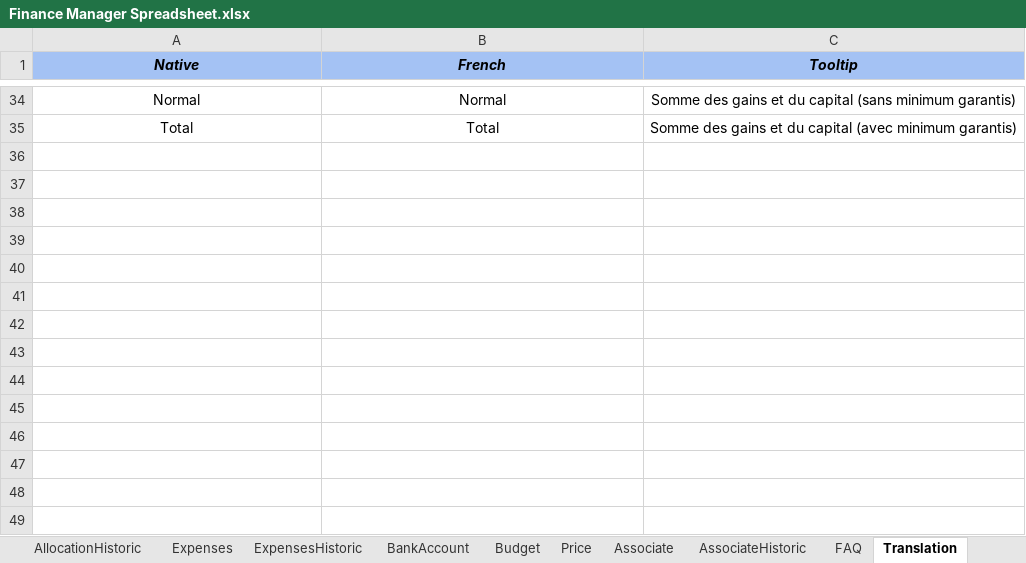
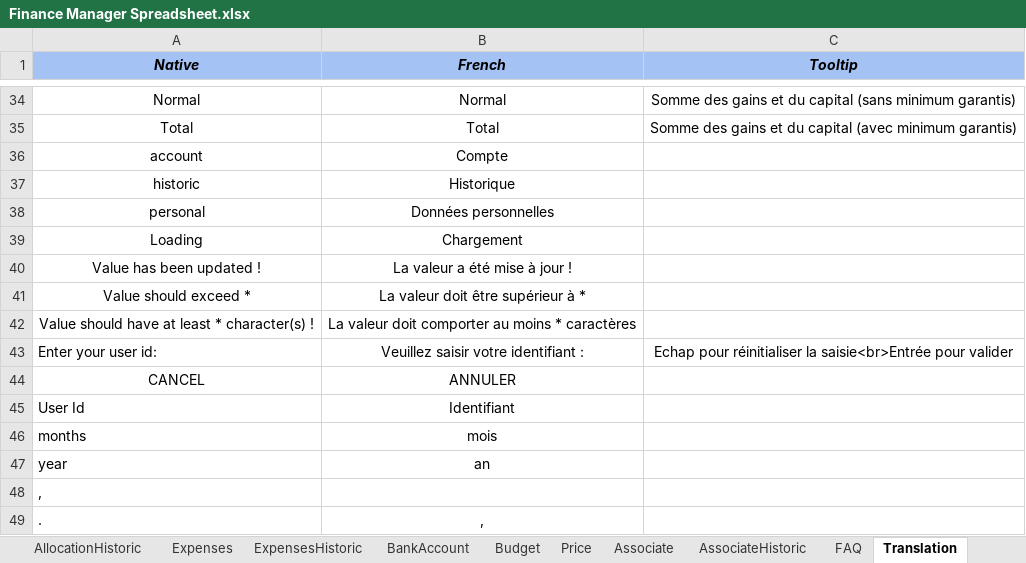
Before and after one commit to flodef/FiMs, an Excel workbook: Data/Finance Manager Spreadsheet.xlsx, sheet Translation, drawn as a sheet; only a part is shown, gaps mark what is left out; values as stored, in another font and other column widths than the file's, no borders; charts and pictures not drawn; the diff names each change by its address in the sheet, - before the commit and + after, or states it on an @@ line.

Commit message:
APP : Translate everything from spreadsheet (no more hardcoded translation) APP : Connect use now standard GetTranslatedContent instead of hack APP : auto in setEvents should be called after each loading of html + remove auto reload when finished APP : Don't reload data if same user after connection APP : Add many functions directly into EditableContent and EditCellHandler (tooltip, eraser, inputId, style) APP : Translate functions goes into Common BUG : autocomplete.min.css.map was not found

```diff
--- a/Data/Finance Manager Spreadsheet.xlsx (sheet Translation)
+++ b/Data/Finance Manager Spreadsheet.xlsx (sheet Translation)
+row 36: account | Compte
+row 37: historic | Historique
+row 38: personal | Données personnelles
+row 39: Loading | Chargement
+row 40: Value has been updated ! | La valeur a été mise à jour !
+row 41: Value should exceed * | La valeur doit être supérieur à *
+row 42: Value should have at least * character(s) ! | La valeur doit comporter au moins * caractères
+row 43: Enter your user id: | Veuillez saisir votre identifiant : | Echap pour réinitialiser la saisie<br>Entrée pour valider
+row 44: CANCEL | ANNULER
+row 45: User Id | Identifiant
+row 46: months | mois
+row 47: year | an
+row 48: ,
+row 49: . | ,
```
Also changed, not shown: sheet Historic, sheet Investment, sheet Dashboard, sheet Price, sheet Evolution, sheet Allocation, 1 more sheet, formulas that keep their value, hidden cells, 3 other files.
